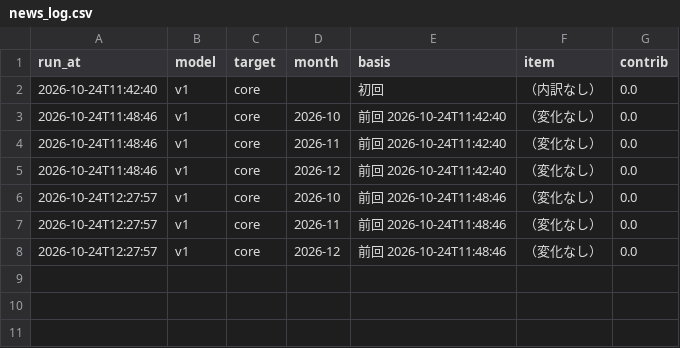
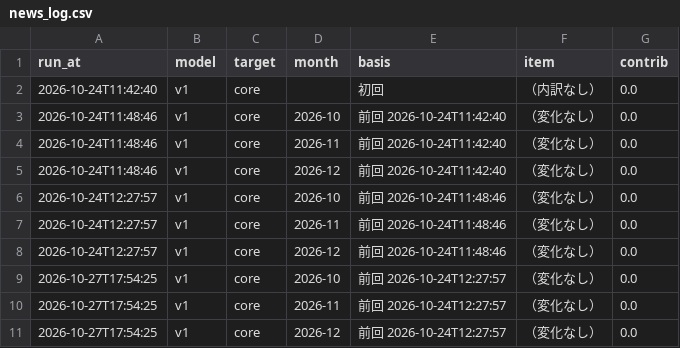
Before and after one commit to p72/jp-cpinow, a CSV file: data/news_log.csv, drawn as a sheet; the diff names each change by its address in the sheet, - before the commit and + after, or states it on an @@ line.

```diff
--- a/data/news_log.csv
+++ b/data/news_log.csv
+row 9: 2026-10-27T17:54:25 | v1 | core | 2026-10 | 前回 2026-10-24T12:27:57 | （変化なし） | 0.0
+row 10: 2026-10-27T17:54:25 | v1 | core | 2026-11 | 前回 2026-10-24T12:27:57 | （変化なし） | 0.0
+row 11: 2026-10-27T17:54:25 | v1 | core | 2026-12 | 前回 2026-10-24T12:27:57 | （変化なし） | 0.0
```
Also changed, not shown: data/runs.csv, output/history.csv, 7 other files.
